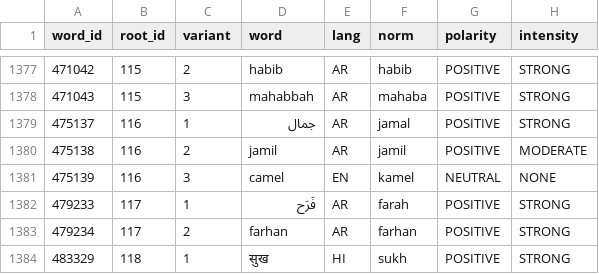
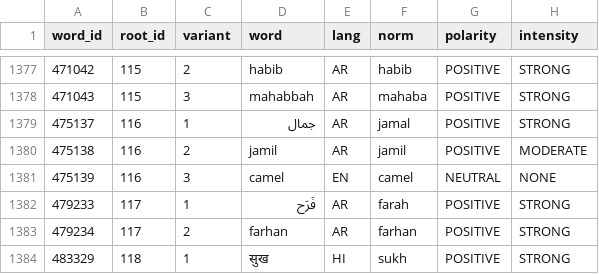
Before and after one commit to KaioH3/umcs, a CSV file: data/words.csv, drawn as a sheet; only a part is shown, gaps mark what is left out; the diff names each change by its address in the sheet, - before the commit and + after, or states it on an @@ line.

Commit message:
fix(discover): correct CSV field counts and block vulgar root propagation
- appendRoots: write 9 fields (was 6) to match header with hypernym/antonym/synonym columns
- appendWords: write 26 fields (was 12) to match full header; infer phonology into flags
- pipeline: block auto-accept for vulgar/taboo roots (84=fod, 85=merd, 86=fodsex);
  their Wiktionary translations land in staged.csv for manual review
- fix camel norm: "kamel" → "camel" in words.csv
- rename .lsdb → .umcs across all source files, tests, README, .gitignore

```diff
--- a/data/words.csv
+++ b/data/words.csv
-F1381 (norm): kamel
+F1381 (norm): camel
```
Also changed, not shown: 15 other files.
